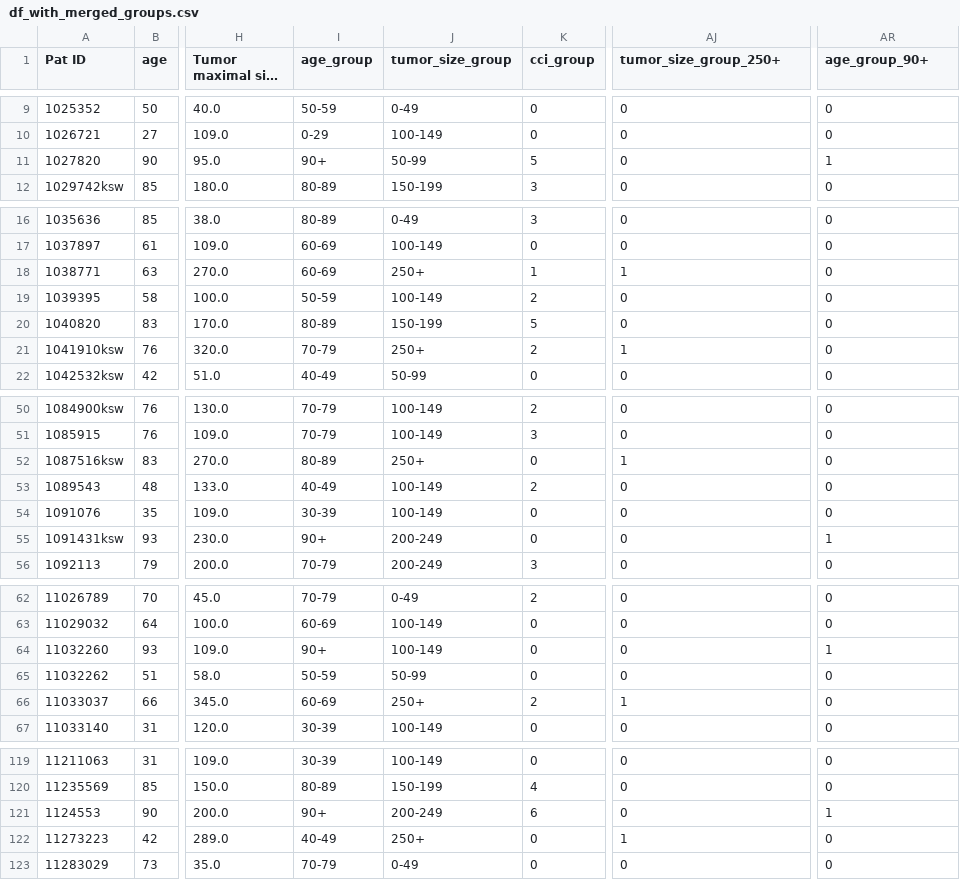
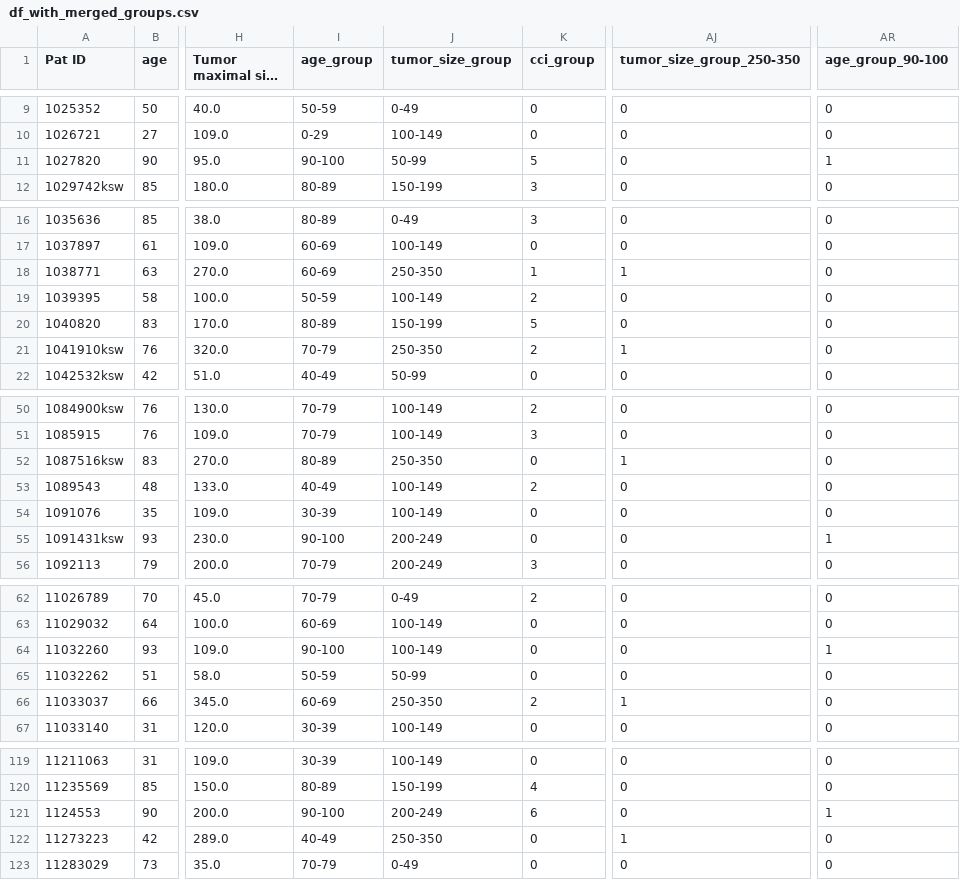
Before and after one commit to emilrib/sarcoma_treatment_thesis, a CSV file: Datasets/df_with_merged_groups.csv, drawn as a sheet; only a part is shown, gaps mark what is left out; long unchanged cells end in …; the diff covers the shown part only; the diff names each change by its address in the sheet, - before the commit and + after, or states it on an @@ line.

```diff
--- a/Datasets/df_with_merged_groups.csv
+++ b/Datasets/df_with_merged_groups.csv
-AJ1: tumor_size_group_250+
+AJ1: tumor_size_group_250-350
-AR1: age_group_90+
+AR1: age_group_90-100
-I11 (age_group): 90+
+I11 (age_group): 90-100
-J18 (tumor_size_group): 250+
+J18 (tumor_size_group): 250-350
-J21 (tumor_size_group): 250+
+J21 (tumor_size_group): 250-350
-J52 (tumor_size_group): 250+
+J52 (tumor_size_group): 250-350
-I55 (age_group): 90+
+I55 (age_group): 90-100
-I64 (age_group): 90+
+I64 (age_group): 90-100
-J66 (tumor_size_group): 250+
+J66 (tumor_size_group): 250-350
-I121 (age_group): 90+
+I121 (age_group): 90-100
-J122 (tumor_size_group): 250+
+J122 (tumor_size_group): 250-350
```
Also changed, not shown: 27 edited cells elsewhere in this file, Datasets/dataset_with_subgroups.csv, Datasets/df_with_groups.csv, 3 other files.
